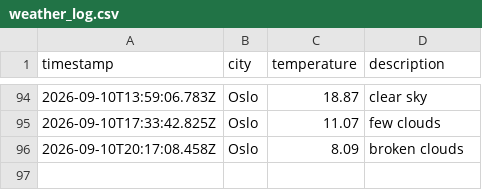
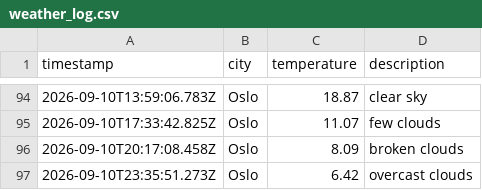
Before and after one commit to IAH02/weather_data_ops, a CSV file: data/weather_log.csv, drawn as a sheet; only a part is shown, gaps mark what is left out; the diff names each change by its address in the sheet, - before the commit and + after, or states it on an @@ line.

```diff
--- a/data/weather_log.csv
+++ b/data/weather_log.csv
+row 97: 2026-09-10T23:35:51.273Z | Oslo | 6.42 | overcast clouds
```
Also changed, not shown: 1 other file.
